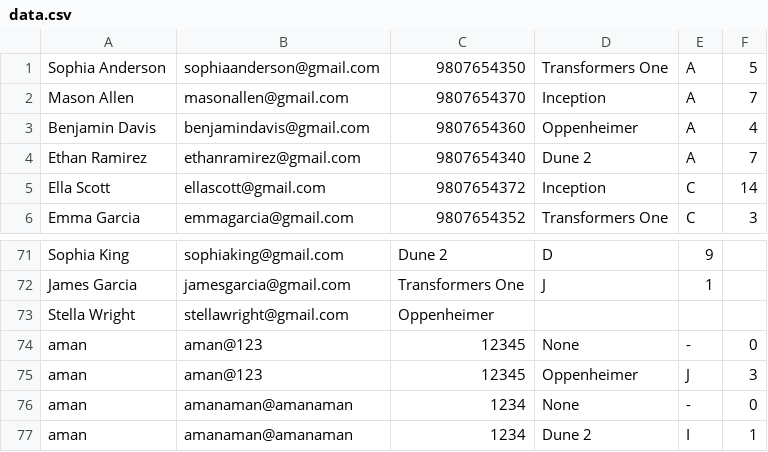
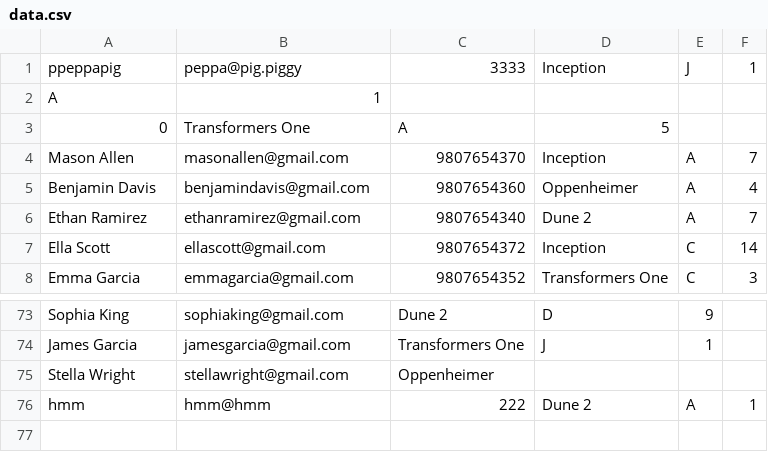
Before and after one commit to amankhandelwaal/Movie-Booking-CLI_hacknight, a CSV file: src/data.csv, drawn as a sheet; only a part is shown, gaps mark what is left out.

```diff
--- a/src/data.csv
+++ b/src/data.csv
@@ -1,2 +1,4 @@
-Sophia Anderson, sophiaanderson@gmail.com,9807654350,Transformers One,A,5
+ppeppapig,peppa@pig.piggy,3333,Inception,J,1
+A,1
+0,Transformers One,A,5
 Mason Allen, masonallen@gmail.com,9807654370,Inception,A,7
@@ -73,5 +75,2 @@ James Garcia, jamesgarcia@gmail.com,Transformers One,J,1
 Stella Wright, stellawright@gmail.com,Oppenheimer
-aman,aman@123,12345,None,-,0
-aman,aman@123,12345,Oppenheimer,J,3
-aman,amanaman@amanaman,1234,None,-,0
-aman,amanaman@amanaman,1234,Dune 2,I,1
+hmm,hmm@hmm,222,Dune 2,A,1
```
Also changed, not shown: 2 other files.
